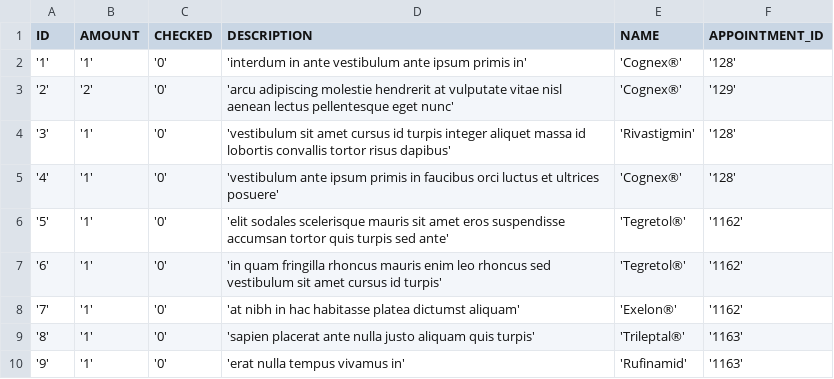
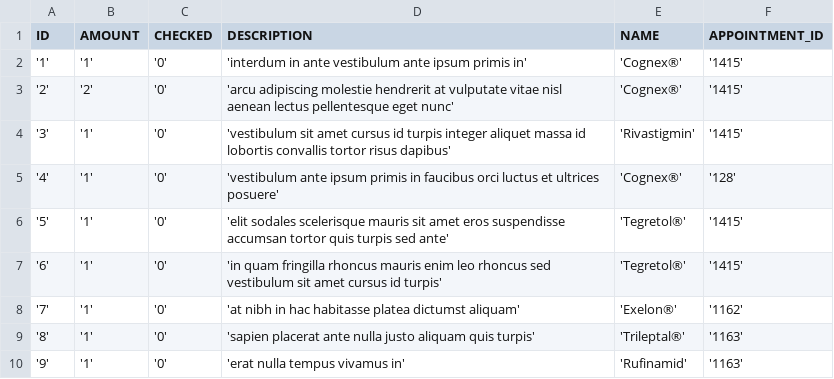
Before and after one commit to audef1/ch.bfh.bti7081.s2016.purple, a CSV file: import/medication.csv, drawn as a sheet; only a part is shown.

```diff
--- a/import/medication.csv
+++ b/import/medication.csv
@@ -1,8 +1,8 @@
 ID,AMOUNT,CHECKED,DESCRIPTION,NAME,APPOINTMENT_ID
-'1','1','0','interdum in ante vestibulum ante ipsum primis in','Cognex®','128'
-'2','2','0','arcu adipiscing molestie hendrerit at vulputate vitae nisl aenean lectus pellentesque eget nunc','Cognex®','129'
-'3','1','0','vestibulum sit amet cursus id turpis integer aliquet massa id lobortis convallis tortor risus dapibus','Rivastigmin','128'
+'1','1','0','interdum in ante vestibulum ante ipsum primis in','Cognex®','1415'
+'2','2','0','arcu adipiscing molestie hendrerit at vulputate vitae nisl aenean lectus pellentesque eget nunc','Cognex®','1415'
+'3','1','0','vestibulum sit amet cursus id turpis integer aliquet massa id lobortis convallis tortor risus dapibus','Rivastigmin','1415'
 '4','1','0','vestibulum ante ipsum primis in faucibus orci luctus et ultrices posuere','Cognex®','128'
-'5','1','0','elit sodales scelerisque mauris sit amet eros suspendisse accumsan tortor quis turpis sed ante','Tegretol®','1162'
-'6','1','0','in quam fringilla rhoncus mauris enim leo rhoncus sed vestibulum sit amet cursus id turpis','Tegretol®','1162'
+'5','1','0','elit sodales scelerisque mauris sit amet eros suspendisse accumsan tortor quis turpis sed ante','Tegretol®','1415'
+'6','1','0','in quam fringilla rhoncus mauris enim leo rhoncus sed vestibulum sit amet cursus id turpis','Tegretol®','1415'
 '7','1','0','at nibh in hac habitasse platea dictumst aliquam','Exelon®','1162'
```
Also changed, not shown: 49 other files.
